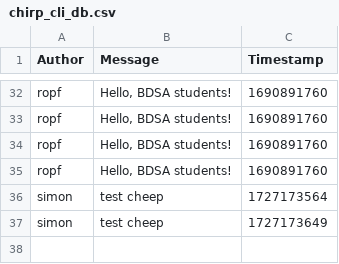
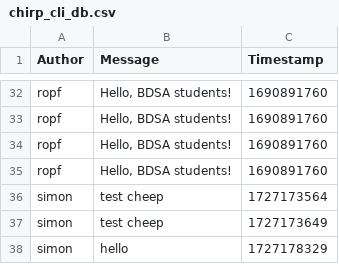
Before and after one commit to ITU-BDSA2024-GROUP20/Chirp, a CSV file: src/SimpleDB/chirp_cli_db.csv, drawn as a sheet; only a part is shown, gaps mark what is left out.

```diff
--- a/src/SimpleDB/chirp_cli_db.csv
+++ b/src/SimpleDB/chirp_cli_db.csv
@@ -37 +37,2 @@ simon,test cheep,1727173564
 simon,test cheep,1727173649
+simon,hello,1727178329
```
Also changed, not shown: 3 other files.
